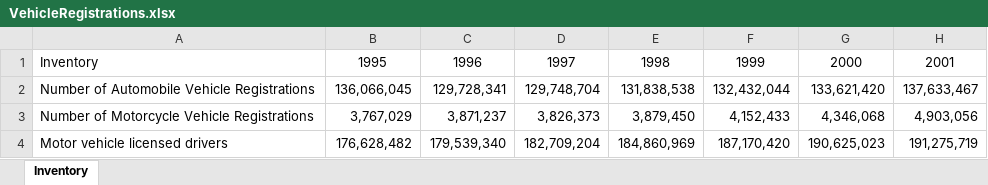
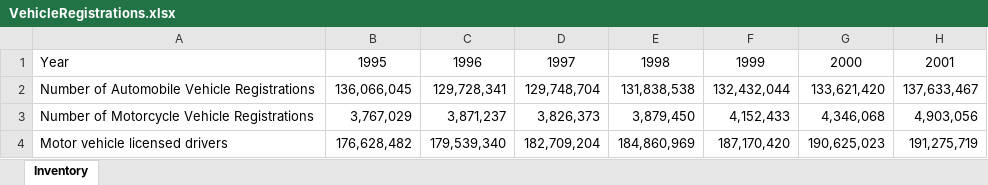
Before and after one commit to nikolasleeb/INFO523_FinalProject, an Excel workbook: VehicleRegistrations/VehicleRegistrations.xlsx, sheet Inventory, drawn as a sheet; only a part is shown; values as stored, in another font and other column widths than the file's, no borders; charts and pictures not drawn; the diff names each change by its address in the sheet, - before the commit and + after, or states it on an @@ line.

```diff
--- a/VehicleRegistrations/VehicleRegistrations.xlsx (sheet Inventory)
+++ b/VehicleRegistrations/VehicleRegistrations.xlsx (sheet Inventory)
-A1: Inventory
+A1: Year
```
Also changed, not shown: charts or pictures, 11 other files.
